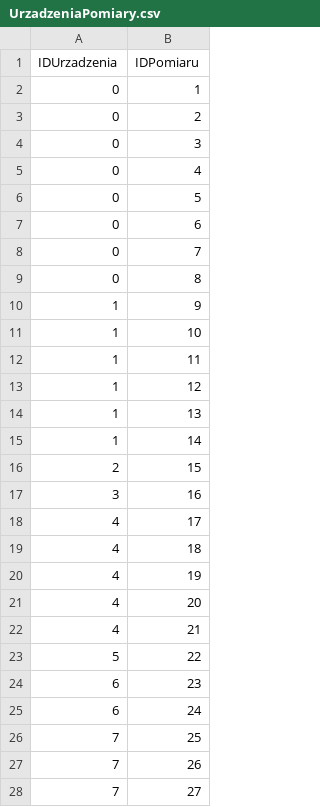
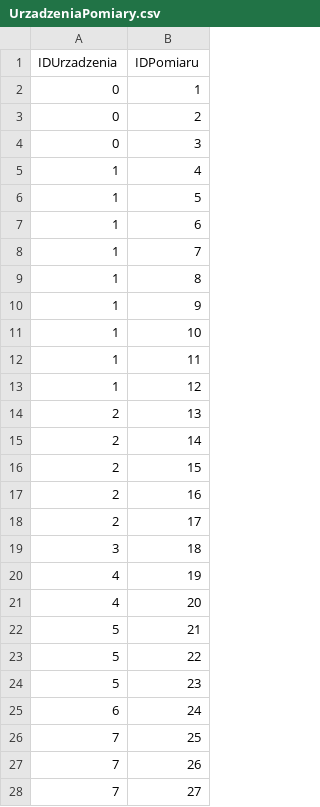
Before and after one commit to LonelyReligion/R-MVB, a CSV file: RMVB_konsola/RMVB_konsola/Pliki wynikowe/UrzadzeniaPomiary.csv, drawn as a sheet; only a part is shown; the diff covers the shown part only.

```diff
--- a/RMVB_konsola/RMVB_konsola/Pliki wynikowe/UrzadzeniaPomiary.csv
+++ b/RMVB_konsola/RMVB_konsola/Pliki wynikowe/UrzadzeniaPomiary.csv
@@ -4,7 +4,7 @@ IDUrzadzenia,IDPomiaru
 0,3
-0,4
-0,5
-0,6
-0,7
-0,8
+1,4
+1,5
+1,6
+1,7
+1,8
 1,9
@@ -13,13 +13,13 @@ IDUrzadzenia,IDPomiaru
 1,12
-1,13
-1,14
+2,13
+2,14
 2,15
-3,16
-4,17
-4,18
+2,16
+2,17
+3,18
 4,19
 4,20
-4,21
+5,21
 5,22
-6,23
+5,23
 6,24
```
Also changed, not shown: 3 removed rows and 4 edited cells elsewhere in this file, RMVB_konsola/RMVB_konsola/Pliki wynikowe/Pomiary.csv, 6 other files.
